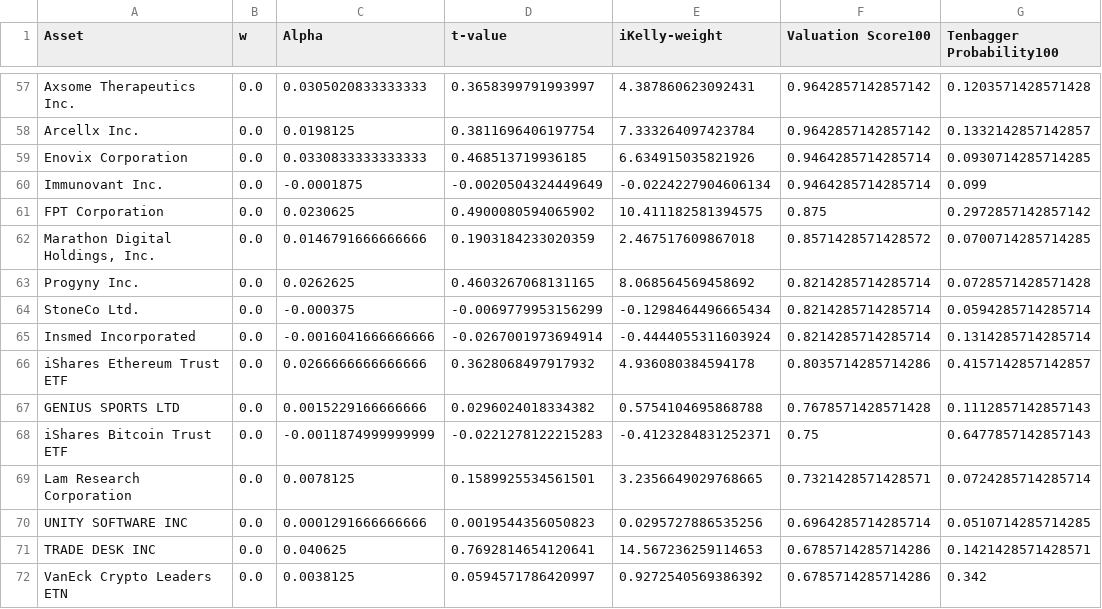
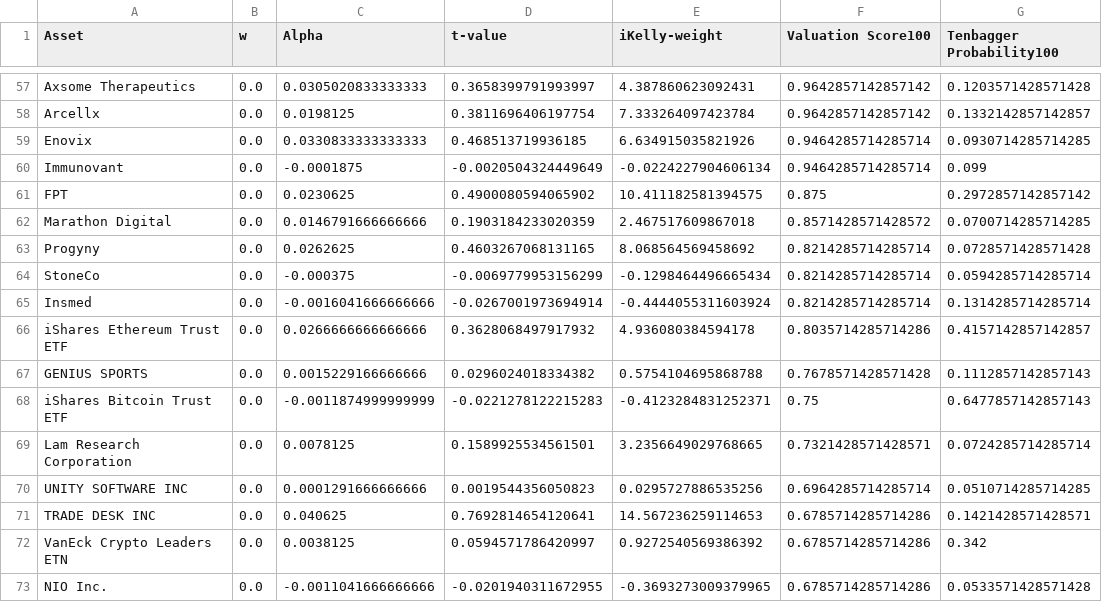
Before and after one commit to PrettyModels/streamlit, a CSV file: data/full_weights - full.csv, drawn as a sheet; only a part is shown, gaps mark what is left out; the shorter side is filled out with more unchanged rows; the diff covers the shown part only; the diff names each change by its address in the sheet, - before the commit and + after, or states it on an @@ line.

Commit message:
Shorten asset names in csv

```diff
--- a/data/full_weights - full.csv
+++ b/data/full_weights - full.csv
-A57 (Asset): Axsome Therapeutics Inc.
+A57 (Asset): Axsome Therapeutics
-A58 (Asset): Arcellx Inc.
+A58 (Asset): Arcellx
-A59 (Asset): Enovix Corporation
+A59 (Asset): Enovix
-A60 (Asset): Immunovant Inc.
+A60 (Asset): Immunovant
-A61 (Asset): FPT Corporation
+A61 (Asset): FPT
-A62 (Asset): Marathon Digital Holdings, Inc.
+A62 (Asset): Marathon Digital
-A63 (Asset): Progyny Inc.
+A63 (Asset): Progyny
-A64 (Asset): StoneCo Ltd.
+A64 (Asset): StoneCo
-A65 (Asset): Insmed Incorporated
+A65 (Asset): Insmed
-A67 (Asset): GENIUS SPORTS LTD
+A67 (Asset): GENIUS SPORTS
```
Also changed, not shown: 48 edited cells elsewhere in this file.
